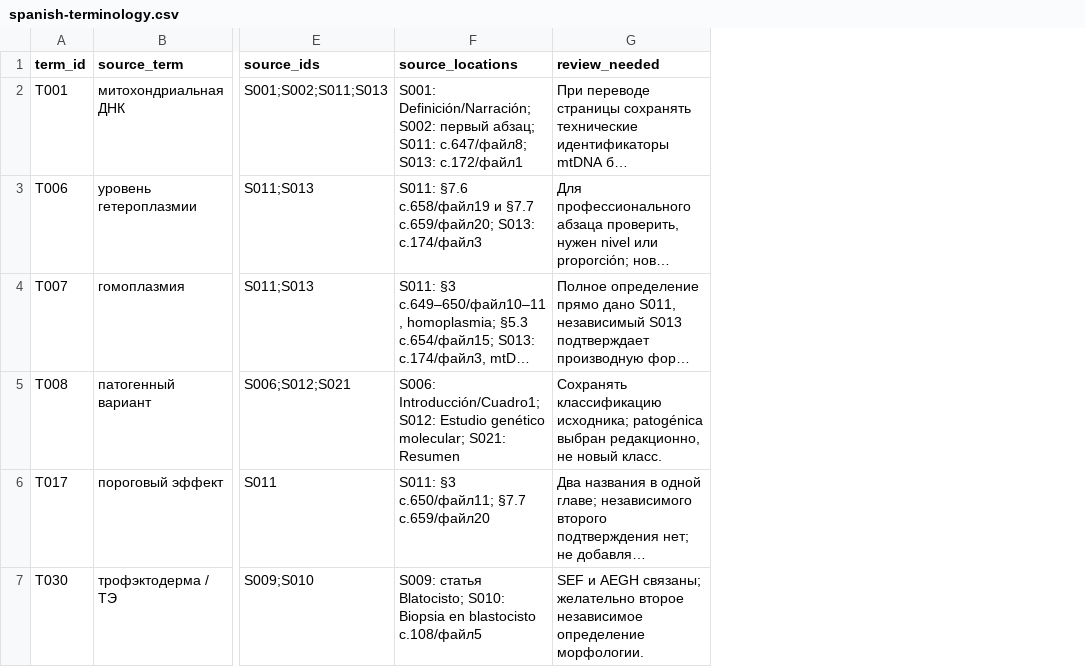
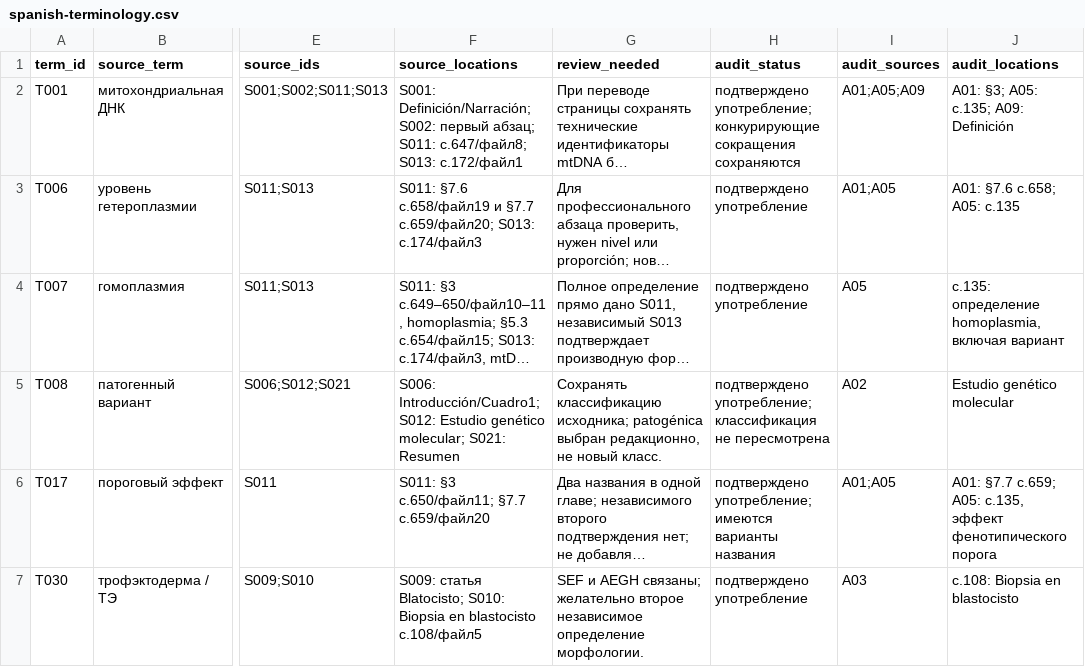
Before and after one commit to fresll/pgt-mt-atlas, a CSV file: docs/spanish-terminology.csv, drawn as a sheet; only a part is shown, gaps mark what is left out; long unchanged cells end in …; the diff covers the shown part only; the diff names each change by its address in the sheet, - before the commit and + after, or states it on an @@ line.

Commit message:
fix: refine Spanish wording against scientific and national sources

```diff
--- a/docs/spanish-terminology.csv
+++ b/docs/spanish-terminology.csv
+column H (audit_status), rows 2-7: подтверждено употребление; конкурирующие сокращения сохраняются | подтверждено употребление | подтверждено употребление | подтверждено употребление; классификация не пересмотрена | подтверждено употребление; имеются варианты названия | подтверждено употребление
+column I (audit_sources), rows 2-7: A01;A05;A09 | A01;A05 | A05 | A02 | A01;A05 | A03
+column J (audit_locations), rows 2-7: A01: §3; A05: с.135; A09: Definición | A01: §7.6 с.658; A05: с.135 | с.135: определение homoplasmia, включая вариант | Estudio genético molecular | A01: §7.7 с.659; A05: с.135, эффект фенотипического порога | с.108: Biopsia en blastocisto
```
Also changed, not shown: 7 edited cells elsewhere in this file, 9 other files.
